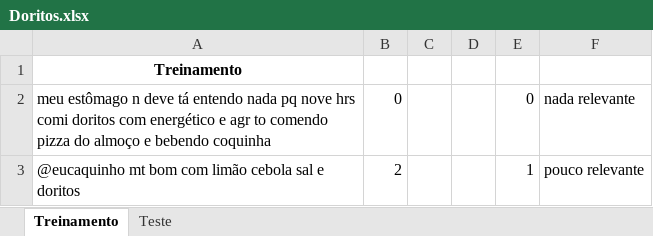
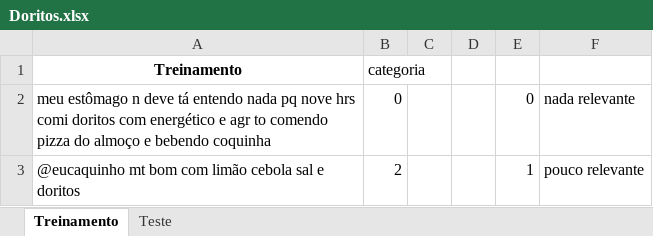
Before and after one commit to caiotravain/c_dados, an Excel workbook: Doritos.xlsx, sheet Treinamento, drawn as a sheet; only a part is shown; values as stored, in another font and other column widths than the file's, no borders; the diff names each change by its address in the sheet, - before the commit and + after, or states it on an @@ line.

```diff
--- a/Doritos.xlsx (sheet Treinamento)
+++ b/Doritos.xlsx (sheet Treinamento)
-B1: (empty)
+B1: categoria
```
Also changed, not shown: sheet Teste, 1 other file.
